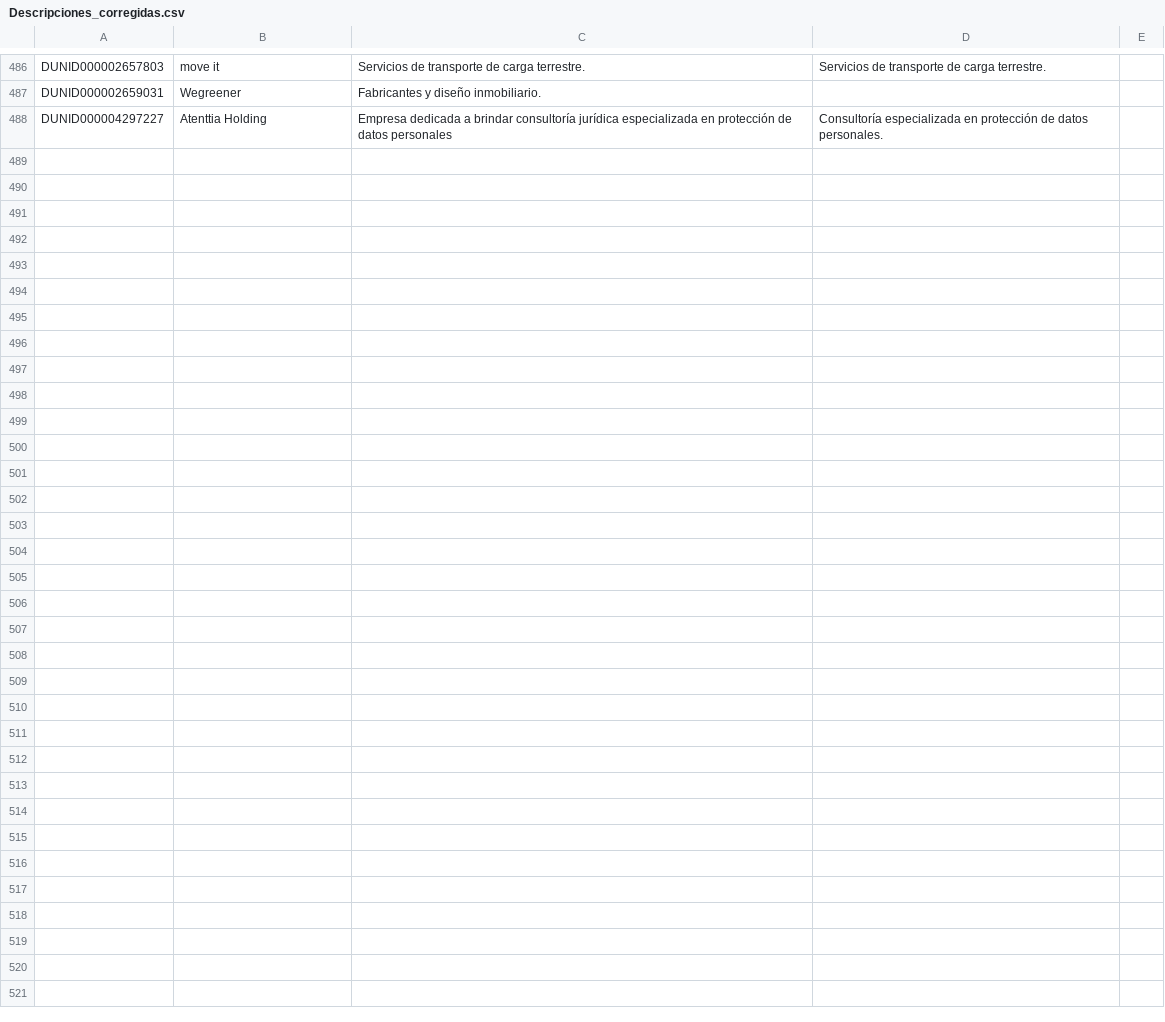
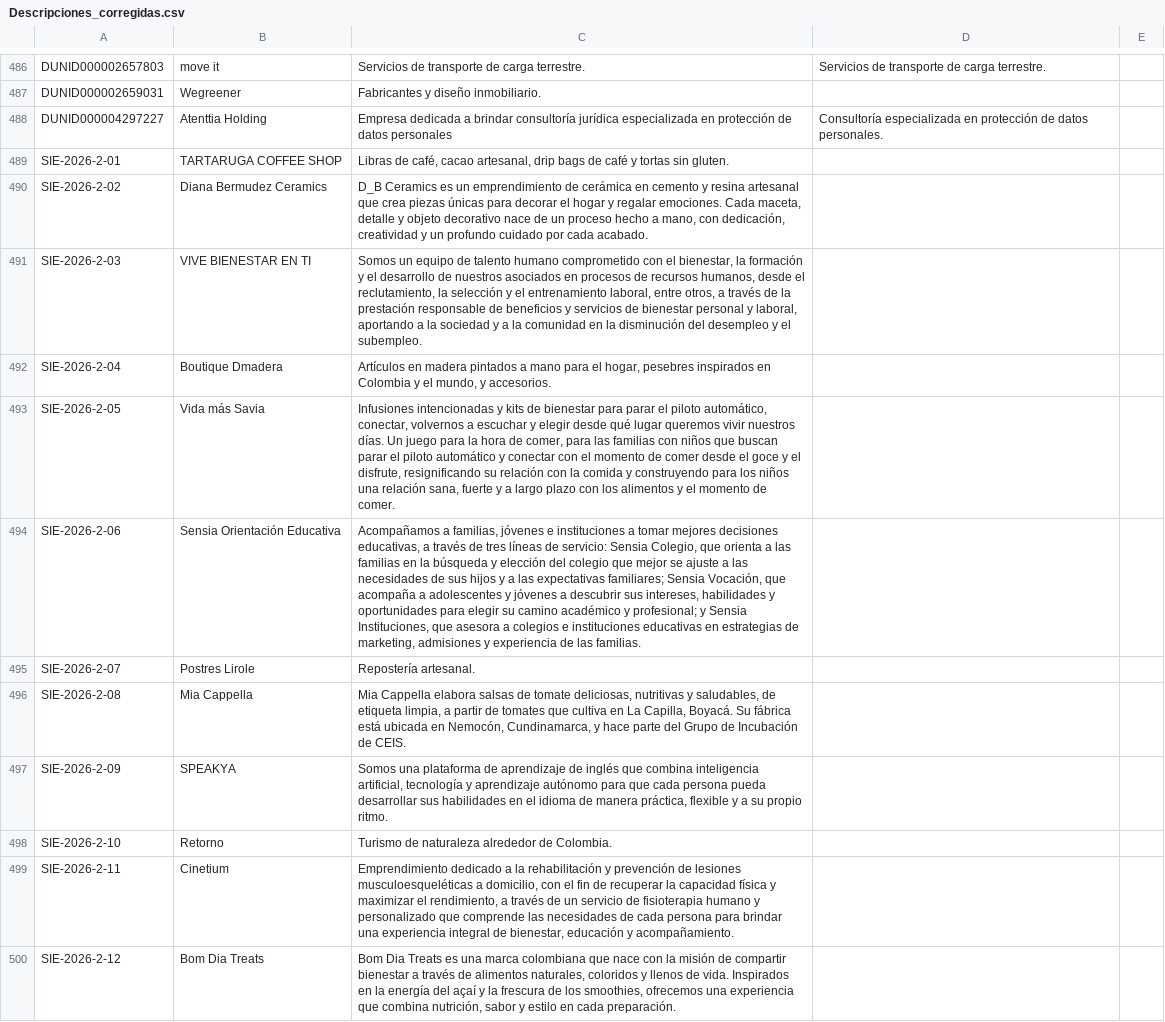
Before and after one commit to AlumniSabana/Relaciones-Emprendimientos, a CSV file: Descripciones_corregidas.csv, drawn as a sheet; only a part is shown, gaps mark what is left out; the diff names each change by its address in the sheet, - before the commit and + after, or states it on an @@ line.

```diff
--- a/Descripciones_corregidas.csv
+++ b/Descripciones_corregidas.csv
+row 489: SIE-2026-2-01 | TARTARUGA COFFEE SHOP | Libras de café, cacao artesanal, drip bags de café y tortas sin gluten.
+row 490: SIE-2026-2-02 | Diana Bermudez Ceramics | D_B Ceramics es un emprendimiento de cerámica en cemento y resina artesanal que crea piezas únicas para decorar el hogar y regalar emociones. Cada maceta, detalle y objeto decorativo nace de un proceso hecho a mano, con dedicación, creatividad y un profundo cuidado por cada acabado.
+row 491: SIE-2026-2-03 | VIVE BIENESTAR EN TI | Somos un equipo de talento humano comprometido con el bienestar, la formación y el desarrollo de nuestros asociados en procesos de recursos humanos, desde el reclutamiento, la selección y el entrenamiento laboral, entre otros, a través de la prestación responsable de beneficios y servicios de bienestar personal y laboral, aportando a la sociedad y a la comunidad en la disminución del desempleo y el subempleo.
+row 492: SIE-2026-2-04 | Boutique Dmadera | Artículos en madera pintados a mano para el hogar, pesebres inspirados en Colombia y el mundo, y accesorios.
+row 493: SIE-2026-2-05 | Vida más Savia | Infusiones intencionadas y kits de bienestar para parar el piloto automático, conectar, volvernos a escuchar y elegir desde qué lugar queremos vivir nuestros días. Un juego para la hora de comer, para las familias con niños que buscan parar el piloto automático y conectar con el momento de comer desde el goce y el disfrute, resignificando su relación con la comida y construyendo para los niños una relación sana, fuerte y a largo plazo con los alimentos y el momento de comer.
+row 494: SIE-2026-2-06 | Sensia Orientación Educativa | Acompañamos a familias, jóvenes e instituciones a tomar mejores decisiones educativas, a través de tres líneas de servicio: Sensia Colegio, que orienta a las familias en la búsqueda y elección del colegio que mejor se ajuste a las necesidades de sus hijos y a las expectativas familiares; Sensia Vocación, que acompaña a adolescentes y jóvenes a descubrir sus intereses, habilidades y oportunidades para elegir su camino académico y profesional; y Sensia Instituciones, que asesora a colegios e instituciones educativas en estrategias de marketing, admisiones y experiencia de las familias.
+row 495: SIE-2026-2-07 | Postres Lirole | Repostería artesanal.
+row 496: SIE-2026-2-08 | Mia Cappella | Mia Cappella elabora salsas de tomate deliciosas, nutritivas y saludables, de etiqueta limpia, a partir de tomates que cultiva en La Capilla, Boyacá. Su fábrica está ubicada en Nemocón, Cundinamarca, y hace parte del Grupo de Incubación de CEIS.
+row 497: SIE-2026-2-09 | SPEAKYA | Somos una plataforma de aprendizaje de inglés que combina inteligencia artificial, tecnología y aprendizaje autónomo para que cada persona pueda desarrollar sus habilidades en el idioma de manera práctica, flexible y a su propio ritmo.
+row 498: SIE-2026-2-10 | Retorno | Turismo de naturaleza alrededor de Colombia.
+row 499: SIE-2026-2-11 | Cinetium | Emprendimiento dedicado a la rehabilitación y prevención de lesiones musculoesqueléticas a domicilio, con el fin de recuperar la capacidad física y maximizar el rendimiento, a través de un servicio de fisioterapia humano y personalizado que comprende las necesidades de cada persona para brindar una experiencia integral de bienestar, educación y acompañamiento.
+row 500: SIE-2026-2-12 | Bom Dia Treats | Bom Dia Treats es una marca colombiana que nace con la misión de compartir bienestar a través de alimentos naturales, coloridos y llenos de vida. Inspirados en la energía del açaí y la frescura de los smoothies, ofrecemos una experiencia que combina nutrición, sabor y estilo en cada preparación.
```
Also changed, not shown: Sector_relacionado_ia.csv, 13 other files.
